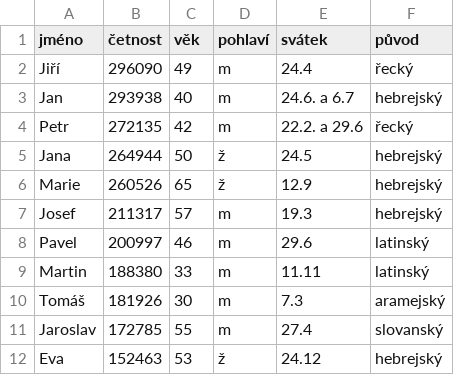
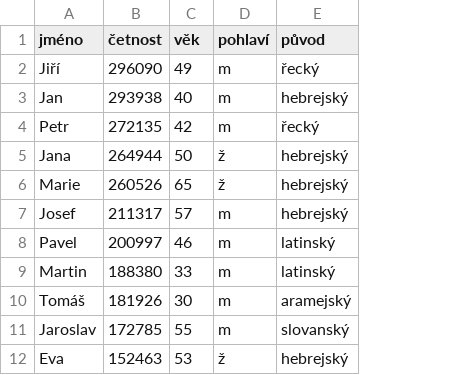
Before and after one commit to AnetaPopelova/czechitas-python-pro-datovou-analyzu-2024-02, a CSV file: data/jmena.csv, drawn as a sheet; only a part is shown; the diff names each change by its address in the sheet, - before the commit and + after, or states it on an @@ line.

```diff
--- a/data/jmena.csv
+++ b/data/jmena.csv
-column E (svátek), rows 2-12: 24.4 | 24.6. a 6.7 | 22.2. a 29.6 | 24.5 | 12.9 | 19.3 | 29.6 | 11.11 | 7.3 | 27.4 | 24.12
```
Also changed, not shown: 1 other file.
